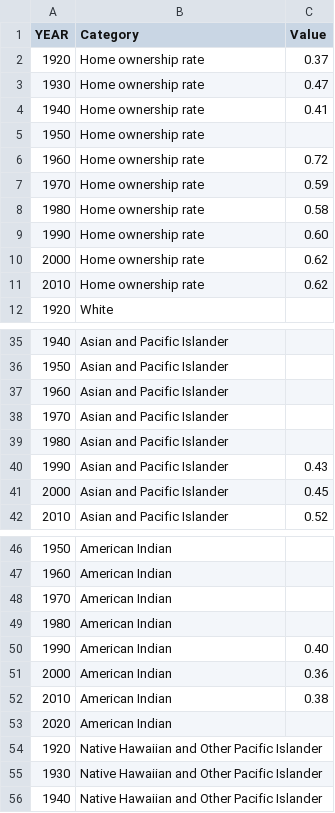
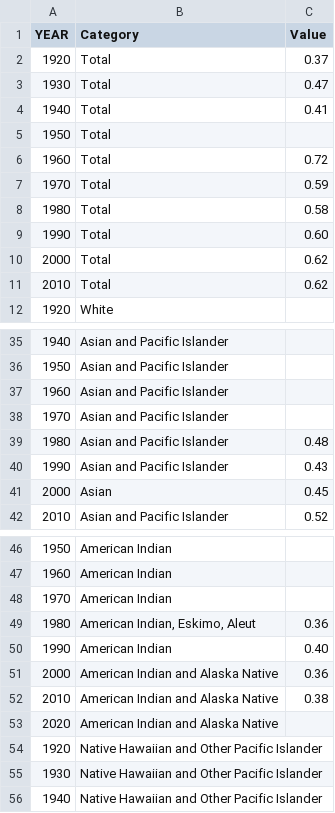
Before and after one commit to kjammons/FP_HOME, a CSV file: src/lib/assets/data/home_ownership_by_decade.csv, drawn as a sheet; only a part is shown, gaps mark what is left out; the diff covers the shown part only.

```diff
--- a/src/lib/assets/data/home_ownership_by_decade.csv
+++ b/src/lib/assets/data/home_ownership_by_decade.csv
@@ -1,12 +1,12 @@
 YEAR,Category,Value
-1920,Home ownership rate,0.37
-1930,Home ownership rate,0.47
-1940,Home ownership rate,0.41
-1950,Home ownership rate,
-1960,Home ownership rate,0.72
-1970,Home ownership rate,0.59
-1980,Home ownership rate,0.58
-1990,Home ownership rate,0.60
-2000,Home ownership rate,0.62
-2010,Home ownership rate,0.62
+1920,Total,0.37
+1930,Total,0.47
+1940,Total,0.41
+1950,Total,
+1960,Total,0.72
+1970,Total,0.59
+1980,Total,0.58
+1990,Total,0.60
+2000,Total,0.62
+2010,Total,0.62
 1920,White,
@@ -38,5 +38,5 @@
 1970,Asian and Pacific Islander,
-1980,Asian and Pacific Islander,
+1980,Asian and Pacific Islander,0.48
 1990,Asian and Pacific Islander,0.43
-2000,Asian and Pacific Islander,0.45
+2000,Asian,0.45
 2010,Asian and Pacific Islander,0.52
@@ -48,7 +48,7 @@
 1970,American Indian,
-1980,American Indian,
+1980,"American Indian, Eskimo, Aleut",0.36
 1990,American Indian,0.40
-2000,American Indian,0.36
-2010,American Indian,0.38
-2020,American Indian,
+2000,American Indian and Alaska Native,0.36
+2010,American Indian and Alaska Native,0.38
+2020,American Indian and Alaska Native,
 1920,Native Hawaiian and Other Pacific Islander ,
```
Also changed, not shown: 1 edited cell elsewhere in this file, src/lib/assets/data/race_by_decade.csv, 3 other files.
